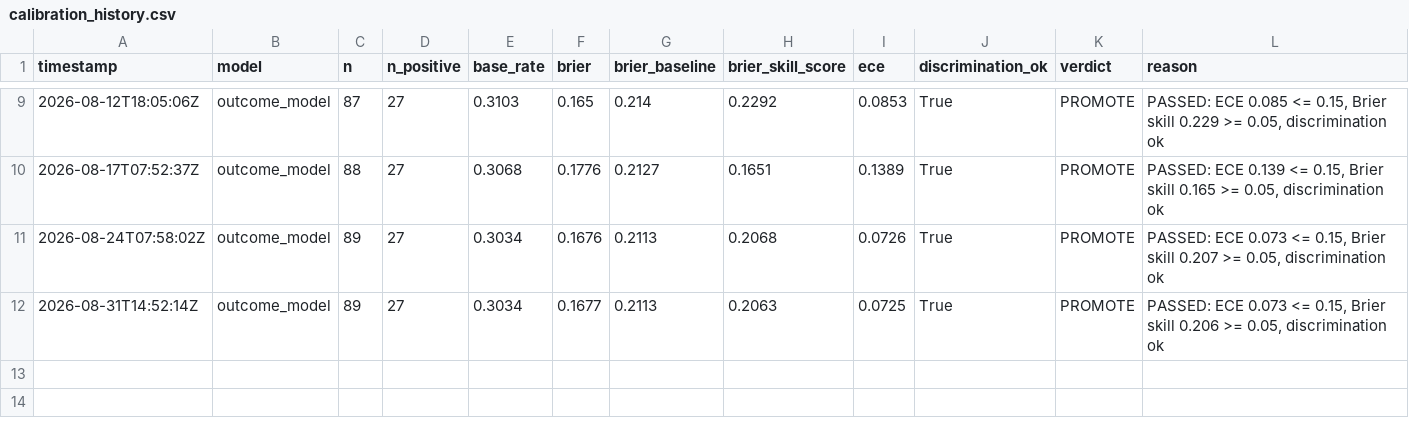
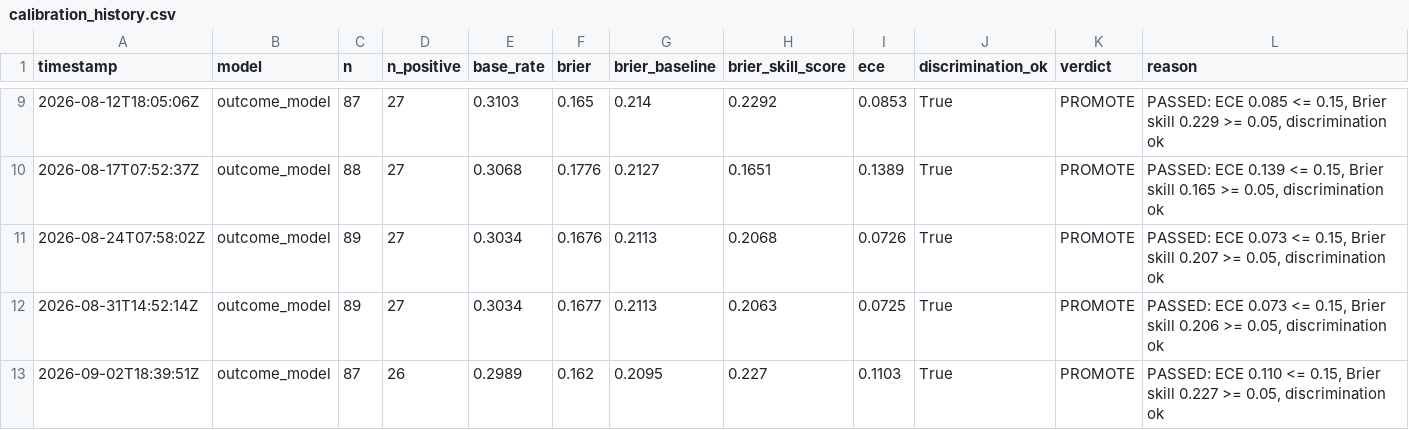
Before and after one commit to pricephillips/data-center-map, a CSV file: data/calibration_history.csv, drawn as a sheet; only a part is shown, gaps mark what is left out; the diff names each change by its address in the sheet, - before the commit and + after, or states it on an @@ line.

```diff
--- a/data/calibration_history.csv
+++ b/data/calibration_history.csv
+row 13: 2026-09-02T18:39:51Z | outcome_model | 87 | 26 | 0.2989 | 0.162 | 0.2095 | 0.227 | 0.1103 | True | PROMOTE | PASSED: ECE 0.110 <= 0.15, Brier skill 0.227 >= 0.05, discrimination ok
```
Also changed, not shown: data/survival_km_curve.csv, 7 other files.
